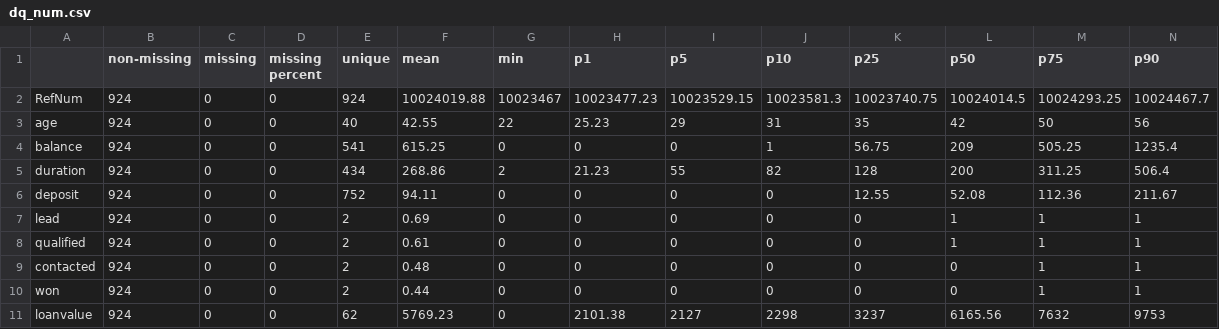
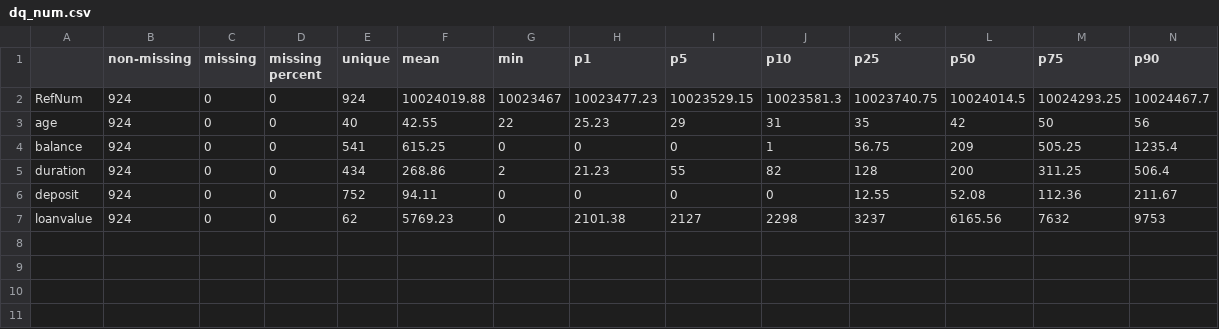
Before and after one commit to RowAtk/bnc-visualization, a CSV file: dq_num.csv, drawn as a sheet; only a part is shown; rows hold the shown columns only; the diff names each change by its address in the sheet, - before the commit and + after, or states it on an @@ line.

```diff
--- a/dq_num.csv
+++ b/dq_num.csv
-row 7: lead | 924 | 0 | 0 | 2 | 0.69 | 0 | 0 | 0 | 0 | 0 | 1 | 1 | 1
-row 8: qualified | 924 | 0 | 0 | 2 | 0.61 | 0 | 0 | 0 | 0 | 0 | 1 | 1 | 1
-row 9: contacted | 924 | 0 | 0 | 2 | 0.48 | 0 | 0 | 0 | 0 | 0 | 0 | 1 | 1
-row 10: won | 924 | 0 | 0 | 2 | 0.44 | 0 | 0 | 0 | 0 | 0 | 0 | 1 | 1
```
Also changed, not shown: dq_cat.csv, 3 other files.
